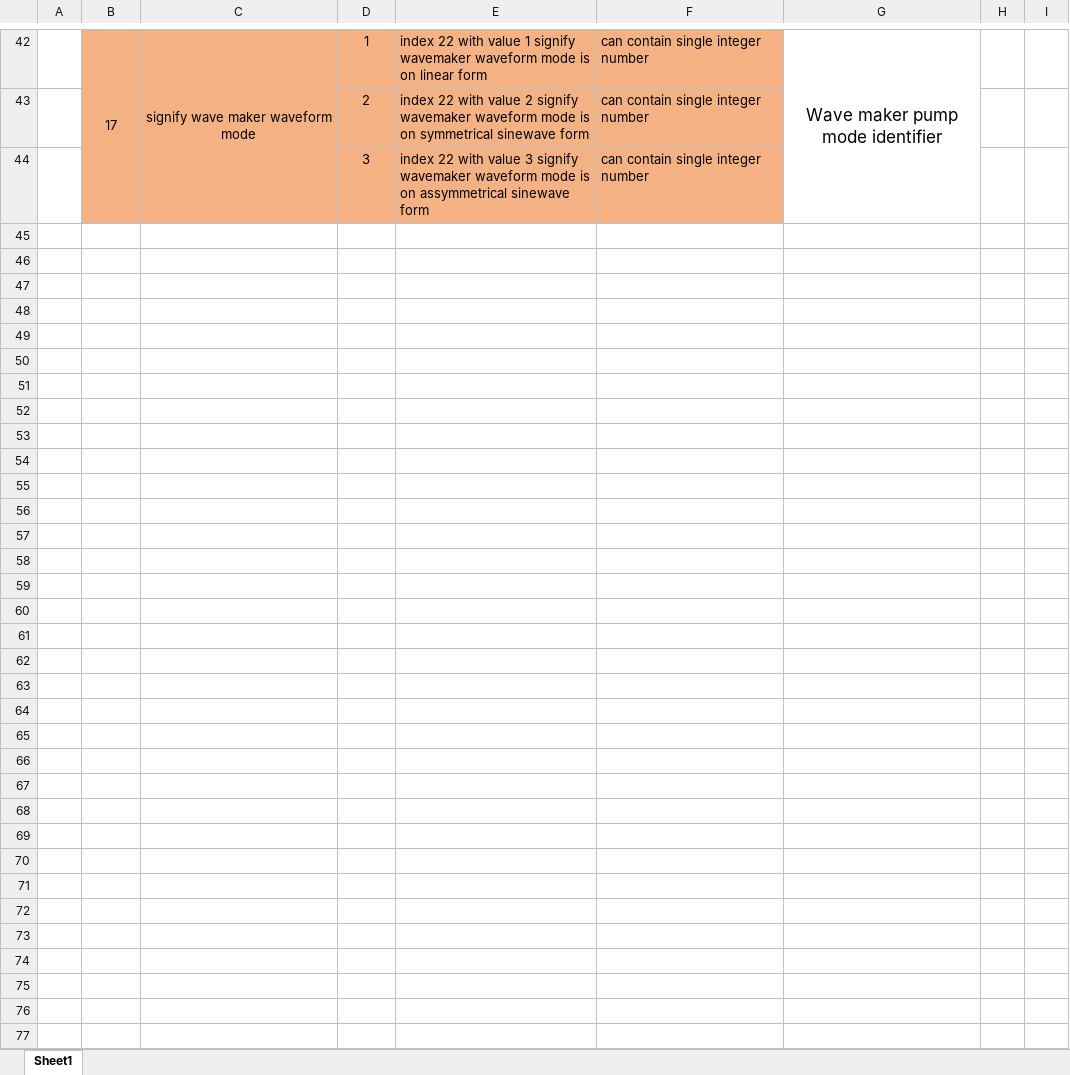
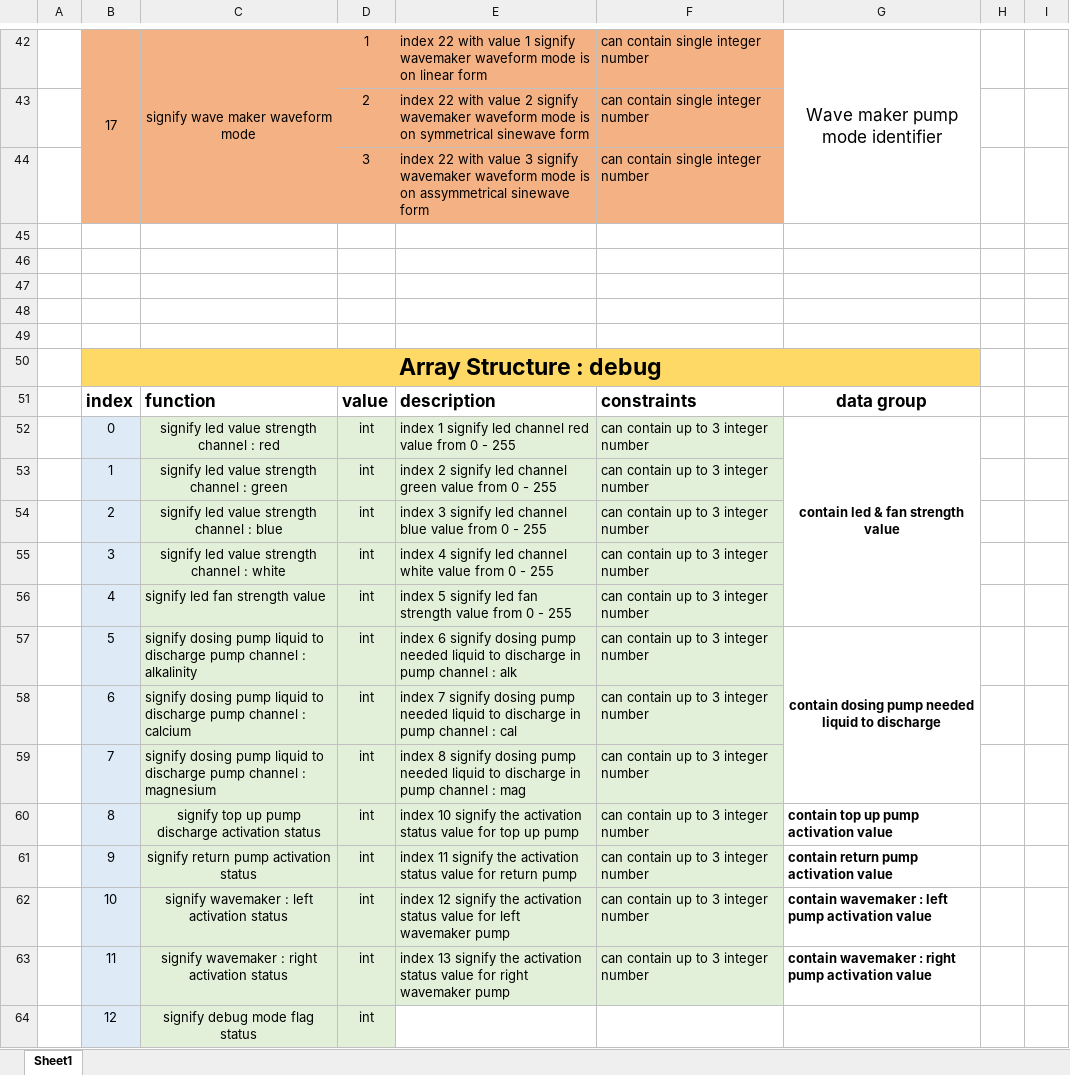
Before and after one commit to abimanyuabi/project_skripsi, an Excel workbook: documents/excel/array data structure.xlsx, sheet Sheet1, drawn as a sheet; only a part is shown, gaps mark what is left out; values as stored, in another font and other column widths than the file's, no borders; the diff names each change by its address in the sheet, - before the commit and + after, or states it on an @@ line.

Commit message:
update arduino source add debug mode, fix bug

```diff
--- a/documents/excel/array data structure.xlsx (sheet Sheet1)
+++ b/documents/excel/array data structure.xlsx (sheet Sheet1)
+row 45: (empty)
+row 46: (empty)
+row 47: (empty)
+row 48: (empty)
+row 49: (empty)
+row 50:  | Array Structure : debug
+row 51:  | index | function | value | description | constraints | data group
+row 52:  | 0 | signify led value strength channel : red | int | index 1 signify led channel red value from 0 - 255 | can contain up to 3 integer number | contain led & fan strength value
+row 53:  | 1 | signify led value strength channel : green | int | index 2 signify led channel green value from 0 - 255 | can contain up to 3 integer number
+row 54:  | 2 | signify led value strength channel : blue | int | index 3 signify led channel blue value from 0 - 255 | can contain up to 3 integer number
+row 55:  | 3 | signify led value strength channel : white | int | index 4 signify led channel white value from 0 - 255 | can contain up to 3 integer number
+row 56:  | 4 | signify led fan strength value | int | index 5 signify led fan strength value from 0 - 255 | can contain up to 3 integer number
+row 57:  | 5 | signify dosing pump liquid to discharge pump channel : alkalinity | int | index 6 signify dosing pump needed liquid to discharge in pump channel : alk | can contain up to 3 integer number | contain dosing pump needed liquid to discharge
+row 58:  | 6 | signify dosing pump liquid to discharge pump channel : calcium | int | index 7 signify dosing pump needed liquid to discharge in pump channel : cal | can contain up to 3 integer number
+row 59:  | 7 | signify dosing pump liquid to discharge pump channel : magnesium | int | index 8 signify dosing pump needed liquid to discharge in pump channel : mag | can contain up to 3 integer number
+row 60:  | 8 | signify top up pump discharge activation status | int | index 10 signify the activation status value for top up pump | can contain up to 3 integer number | contain top up pump activation value
+row 61:  | 9 | signify return pump activation status | int | index 11 signify the activation status value for return pump | can contain up to 3 integer number | contain return pump activation value
+row 62:  | 10 | signify wavemaker : left activation status | int | index 12 signify the activation status value for left wavemaker pump | can contain up to 3 integer number | contain wavemaker : left pump activation value
+row 63:  | 11 | signify wavemaker : right activation status | int | index 13 signify the activation status value for right wavemaker pump | can contain up to 3 integer number | contain wavemaker : right pump activation value
+row 64:  | 12 | signify debug mode flag status | int
```
Also changed, not shown: 2 other files.
